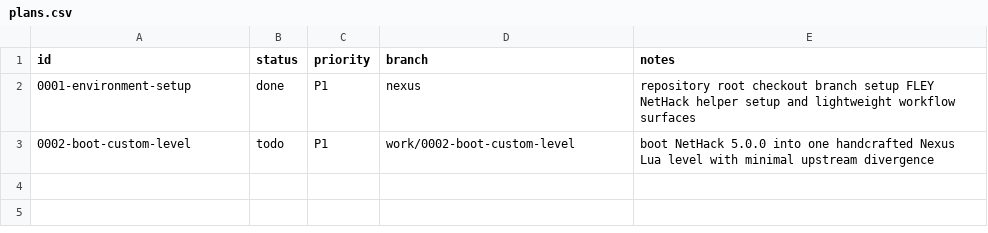
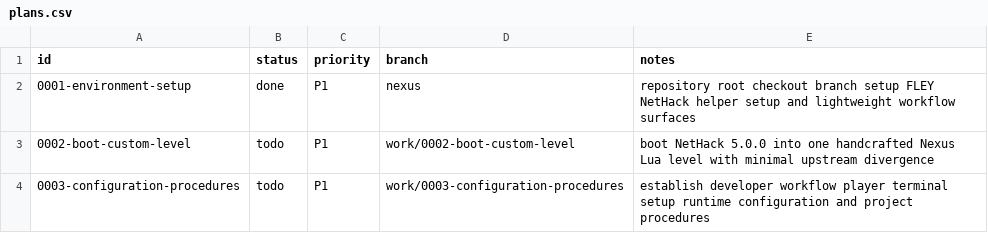
Before and after one commit to mlehotay/nexus, a CSV file: _work/plans/plans.csv, drawn as a sheet; the diff names each change by its address in the sheet, - before the commit and + after, or states it on an @@ line.

Commit message:
Document Nexus configuration workflow

```diff
--- a/_work/plans/plans.csv
+++ b/_work/plans/plans.csv
+row 4: 0003-configuration-procedures | todo | P1 | work/0003-configuration-procedures | establish developer workflow player terminal setup runtime configuration and project procedures
```
Also changed, not shown: 9 other files.
